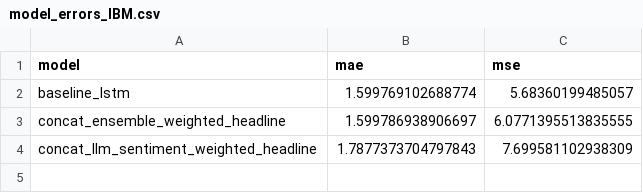
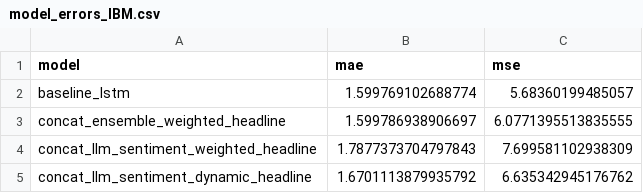
Before and after one commit to xavsant/multimodal_stockprice_prediction, a CSV file: data/model_results/model_errors_IBM.csv, drawn as a sheet; the diff names each change by its address in the sheet, - before the commit and + after, or states it on an @@ line.

```diff
--- a/data/model_results/model_errors_IBM.csv
+++ b/data/model_results/model_errors_IBM.csv
+row 5: concat_llm_sentiment_dynamic_headline | 1.6701113879935792 | 6.635342945176762
```
Also changed, not shown: data/model_results/model_errors_AAPL.csv, data/model_results/model_errors_AMZN.csv, 29 other files.
